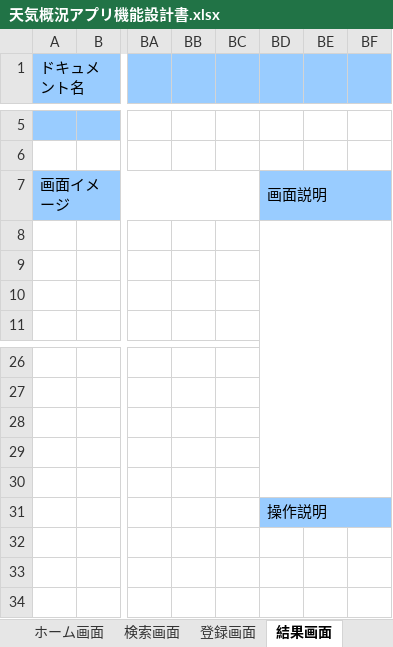
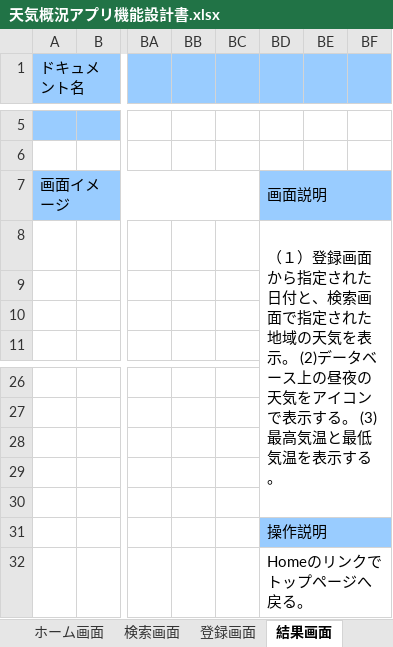
Before and after one commit to nakamuratakumi00/TaskHTMLCSS, an Excel workbook: 天気概況アプリ機能設計書.xlsx, sheet 結果画面, drawn as a sheet; only a part is shown, gaps mark what is left out; values as stored, in another font and other column widths than the file's, no borders; charts and pictures not drawn; rows hold the shown columns only; the diff names each change by its address in the sheet, - before the commit and + after, or states it on an @@ line.

```diff
--- a/天気概況アプリ機能設計書.xlsx (sheet 結果画面)
+++ b/天気概況アプリ機能設計書.xlsx (sheet 結果画面)
-BD8: (empty)
+BD8: （１）登録画面から指定された日付と、検索画面で指定された地域の天気を表示。 (2)データベース上の昼夜の天気をアイコンで表示する。 (3)最高気温と最低気温を表示する。
+row 32:  |  |  |  |  | Homeのリンクでトップページへ戻る。
```
Also changed, not shown: sheet 天気テーブル, charts or pictures, 4 other files.
